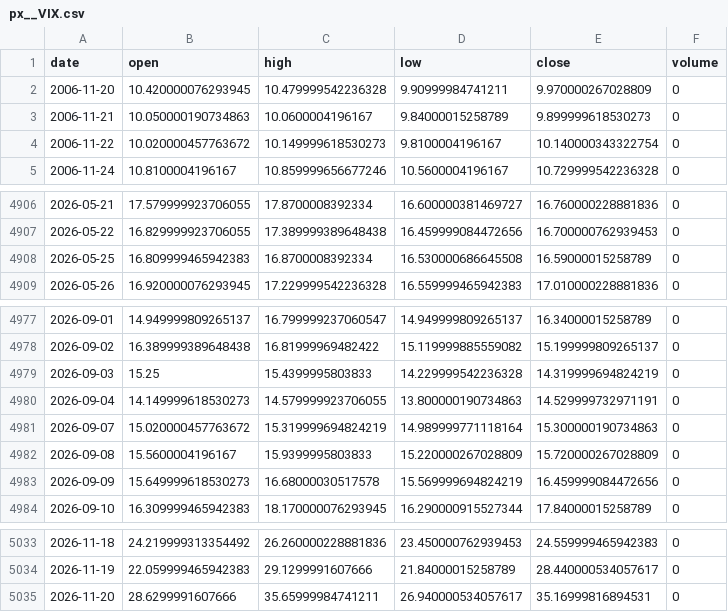
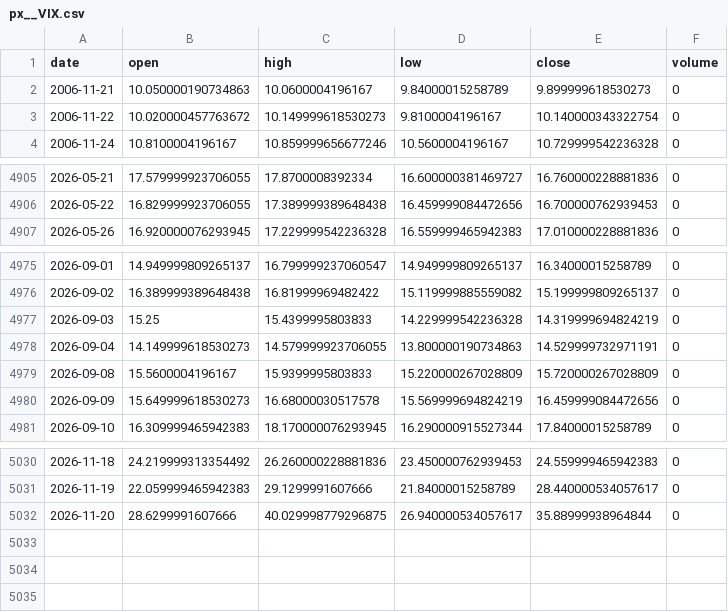
Before and after one commit to chenzhi123/market-trend-dashboard, a CSV file: data/cache/px__VIX.csv, drawn as a sheet; only a part is shown, gaps mark what is left out.

```diff
--- a/data/cache/px__VIX.csv
+++ b/data/cache/px__VIX.csv
@@ -1,3 +1,2 @@
 date,open,high,low,close,volume
-2006-11-20,10.420000076293945,10.479999542236328,9.90999984741211,9.970000267028809,0
 2006-11-21,10.050000190734863,10.0600004196167,9.84000015258789,9.899999618530273,0
@@ -4907,3 +4906,2 @@ date,open,high,low,close,volume
 2026-05-22,16.829999923706055,17.389999389648438,16.459999084472656,16.700000762939453,0
-2026-05-25,16.809999465942383,16.8700008392334,16.530000686645508,16.59000015258789,0
 2026-05-26,16.920000076293945,17.229999542236328,16.559999465942383,17.010000228881836,0
@@ -4980,3 +4978,2 @@ date,open,high,low,close,volume
 2026-09-04,14.149999618530273,14.579999923706055,13.800000190734863,14.529999732971191,0
-2026-09-07,15.020000457763672,15.319999694824219,14.989999771118164,15.300000190734863,0
 2026-09-08,15.5600004196167,15.9399995803833,15.220000267028809,15.720000267028809,0
@@ -5034,2 +5031,2 @@ date,open,high,low,close,volume
 2026-11-19,22.059999465942383,29.1299991607666,21.84000015258789,28.440000534057617,0
-2026-11-20,28.6299991607666,35.65999984741211,26.940000534057617,35.16999816894531,0
+2026-11-20,28.6299991607666,40.029998779296875,26.940000534057617,35.88999938964844,0
```
Also changed, not shown: data/cache/px__GSPC.csv, data/cache/px__NDX.csv, 46 other files.
